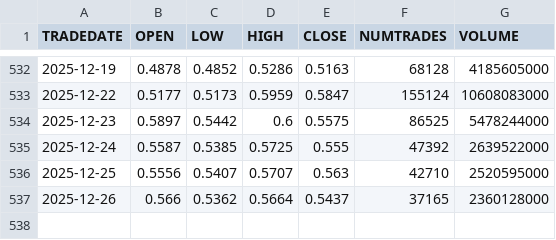
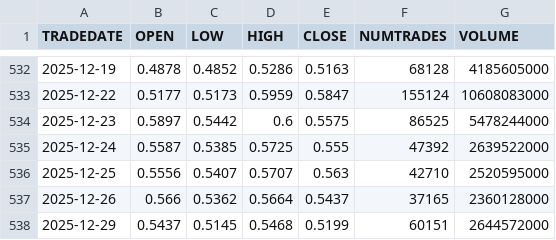
Before and after one commit to zudochkin/mfinance-data, a CSV file: UGLD.csv, drawn as a sheet; only a part is shown, gaps mark what is left out.

```diff
--- a/UGLD.csv
+++ b/UGLD.csv
@@ -537 +537,2 @@ TRADEDATE,OPEN,LOW,HIGH,CLOSE,NUMTRADES,VOLUME
 2025-12-26,0.566,0.5362,0.5664,0.5437,37165,2360128000
+2025-12-29,0.5437,0.5145,0.5468,0.5199,60151,2644572000
```
Also changed, not shown: AFKS.csv, GAZP.csv, 43 other files.
